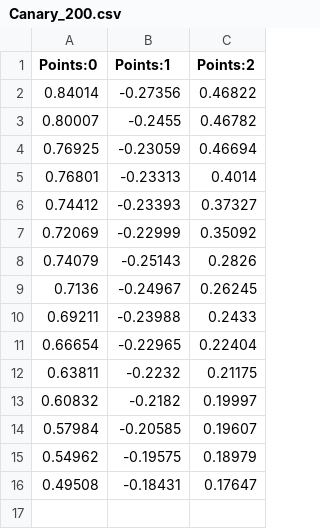
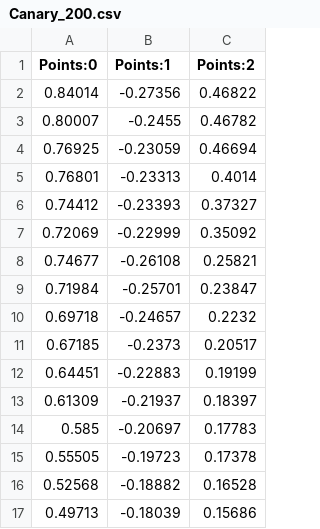
Before and after one commit to rhino1999/Plume_conduit, a CSV file: conduit_major/SEMUCB/Canary_200.csv, drawn as a sheet; removed rows and columns are numbered as before the commit, all else as after; the diff names each change by its address in the sheet, - before the commit and + after, or states it on an @@ line.

```diff
--- a/conduit_major/SEMUCB/Canary_200.csv
+++ b/conduit_major/SEMUCB/Canary_200.csv
-row 8: 0.74079 | -0.25143 | 0.2826
-row 9: 0.7136 | -0.24967 | 0.26245
-row 10: 0.69211 | -0.23988 | 0.2433
-row 11: 0.66654 | -0.22965 | 0.22404
-row 12: 0.63811 | -0.2232 | 0.21175
-row 13: 0.60832 | -0.2182 | 0.19997
-row 14: 0.57984 | -0.20585 | 0.19607
-row 15: 0.54962 | -0.19575 | 0.18979
-row 16: 0.49508 | -0.18431 | 0.17647
+row 8: 0.74677 | -0.26108 | 0.25821
+row 9: 0.71984 | -0.25701 | 0.23847
+row 10: 0.69718 | -0.24657 | 0.2232
+row 11: 0.67185 | -0.2373 | 0.20517
+row 12: 0.64451 | -0.22883 | 0.19199
+row 13: 0.61309 | -0.21937 | 0.18397
+row 14: 0.585 | -0.20697 | 0.17783
+row 15: 0.55505 | -0.19723 | 0.17378
+row 16: 0.52568 | -0.18882 | 0.16528
+row 17: 0.49713 | -0.18039 | 0.15686
```
Also changed, not shown: conduit_major/SEMUCB/Cape_200.csv, conduit_major/SEMUCB/Mac_200.csv, 1 other file.
